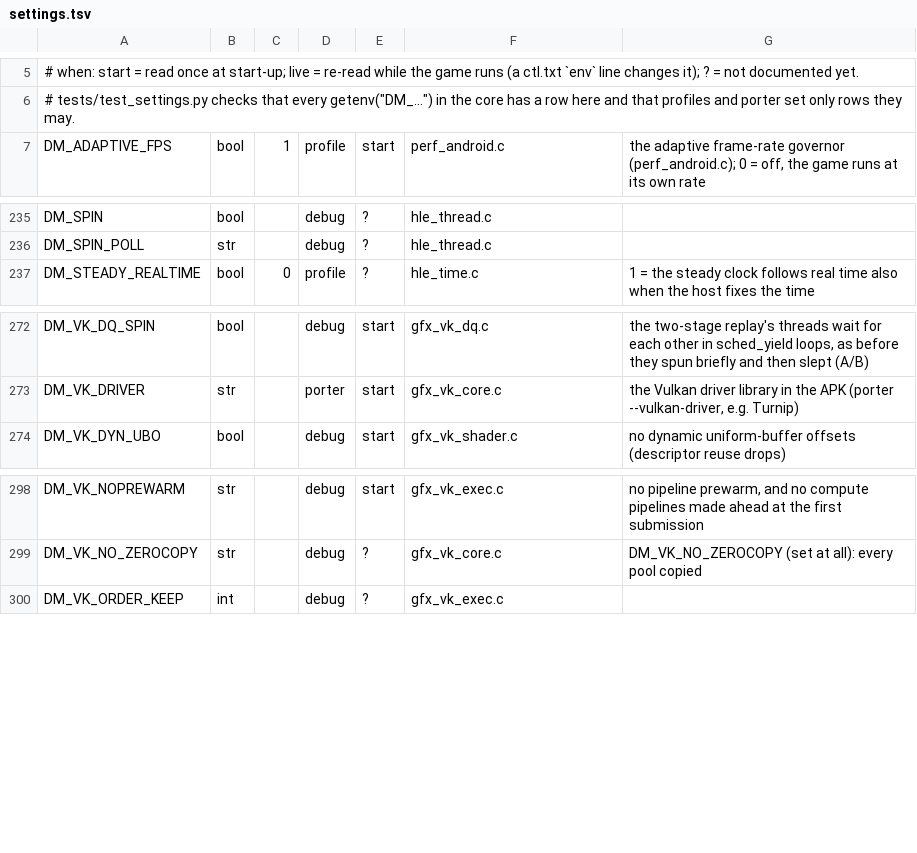
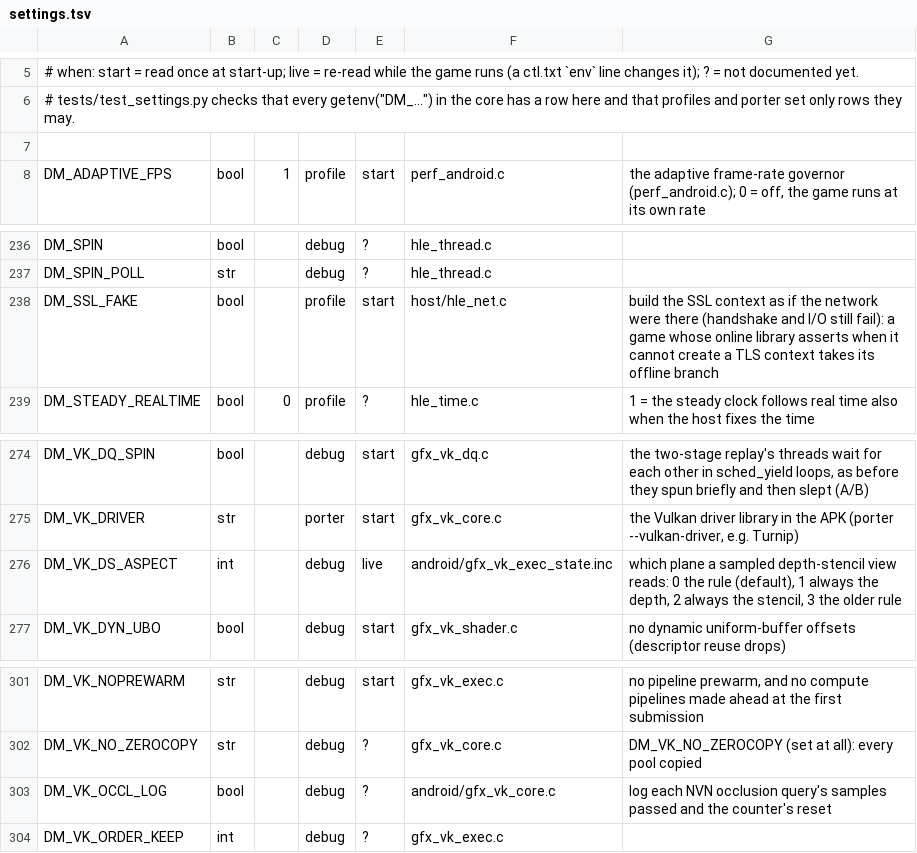
Before and after one commit to hridss/nx2androidX, a TSV file: nxnative/dm/settings.tsv, drawn as a sheet; only a part is shown, gaps mark what is left out; the diff names each change by its address in the sheet, - before the commit and + after, or states it on an @@ line.

```diff
--- a/nxnative/dm/settings.tsv
+++ b/nxnative/dm/settings.tsv
+row 7: (empty)
+row 238: DM_SSL_FAKE | bool |  | profile | start | host/hle_net.c | build the SSL context as if the network were there (handshake and I/O still fail): a game whose online library asserts when it cannot create a TLS context takes its offline branch
+row 276: DM_VK_DS_ASPECT | int |  | debug | live | android/gfx_vk_exec_state.inc | which plane a sampled depth-stencil view reads: 0 the rule (default), 1 always the depth, 2 always the stencil, 3 the older rule
+row 303: DM_VK_OCCL_LOG | bool |  | debug | ? | android/gfx_vk_core.c | log each NVN occlusion query's samples passed and the counter's reset
```
Also changed, not shown: 2 other files.
